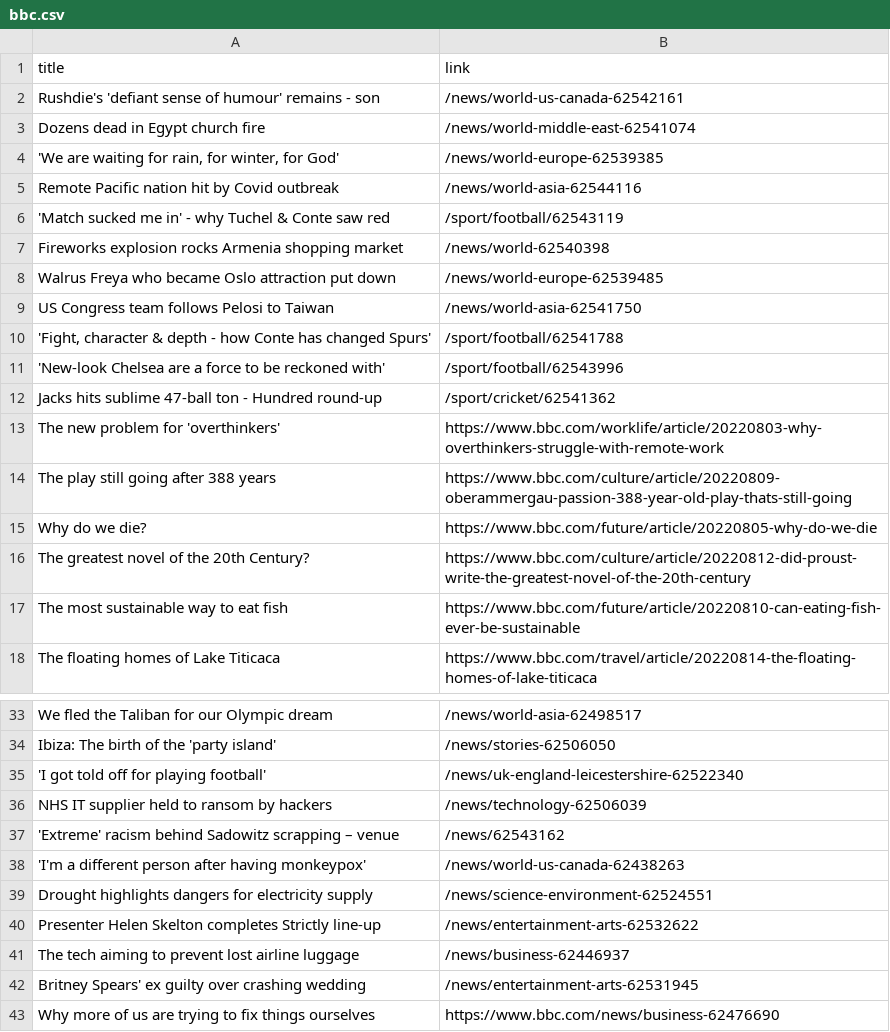
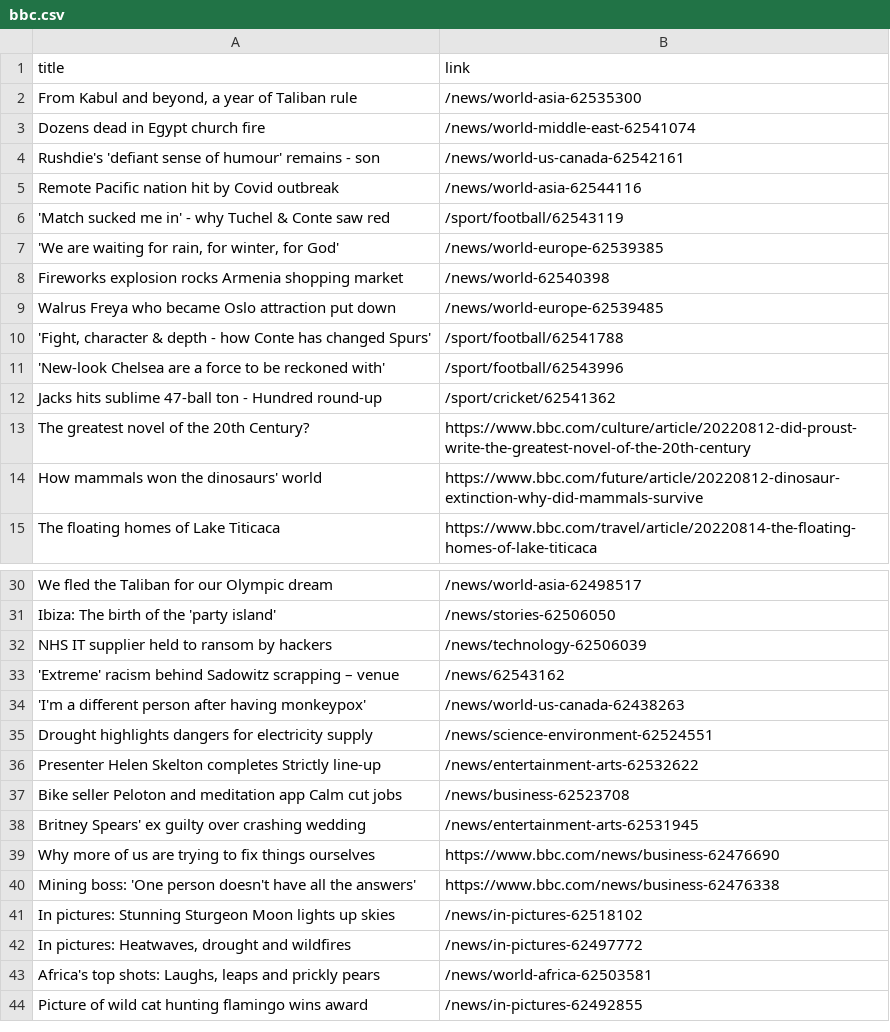
Before and after one commit to carolinaszv/automatic-scraper-bbc, a CSV file: bbc.csv, drawn as a sheet; only a part is shown, gaps mark what is left out; the shorter side is filled out with more unchanged rows.

```diff
--- a/bbc.csv
+++ b/bbc.csv
@@ -1,10 +1,10 @@
 title,link
+"From Kabul and beyond, a year of Taliban rule",/news/world-asia-62535300
+Dozens dead in Egypt church fire,/news/world-middle-east-62541074
 Rushdie's 'defiant sense of humour' remains - son,/news/world-us-canada-62542161
-Dozens dead in Egypt church fire,/news/world-middle-east-62541074
-"'We are waiting for rain, for winter, for God'",/news/world-europe-62539385
 Remote Pacific nation hit by Covid outbreak,/news/world-asia-62544116
 'Match sucked me in' - why Tuchel & Conte saw red,/sport/football/62543119
+"'We are waiting for rain, for winter, for God'",/news/world-europe-62539385
 Fireworks explosion rocks Armenia shopping market,/news/world-62540398
 Walrus Freya who became Oslo attraction put down,/news/world-europe-62539485
-US Congress team follows Pelosi to Taiwan,/news/world-asia-62541750
 "'Fight, character & depth - how Conte has changed Spurs'",/sport/football/62541788
@@ -12,7 +12,4 @@ US Congress team follows Pelosi to Taiwan,/news/world-asia-62541750
 Jacks hits sublime 47-ball ton - Hundred round-up,/sport/cricket/62541362
-The new problem for 'overthinkers',https://www.bbc.com/worklife/article/20220803-why-overthinkers-struggle-with-remote-work
-The play still going after 388 years,https://www.bbc.com/culture/article/20220809-oberammergau-passion-388-year-old-play-thats-still-going
-Why do we die?,https://www.bbc.com/future/article/20220805-why-do-we-die
 The greatest novel of the 20th Century?,https://www.bbc.com/culture/article/20220812-did-proust-write-the-greatest-novel-of-the-20th-century
-The most sustainable way to eat fish,https://www.bbc.com/future/article/20220810-can-eating-fish-ever-be-sustainable
+How mammals won the dinosaurs' world,https://www.bbc.com/future/article/20220812-dinosaur-extinction-why-did-mammals-survive
 The floating homes of Lake Titicaca,https://www.bbc.com/travel/article/20220814-the-floating-homes-of-lake-titicaca
@@ -34,3 +31,2 @@ We fled the Taliban for our Olympic dream,/news/world-asia-62498517
 Ibiza: The birth of the 'party island',/news/stories-62506050
-'I got told off for playing football',/news/uk-england-leicestershire-62522340
 NHS IT supplier held to ransom by hackers,/news/technology-62506039
@@ -40,3 +36,3 @@ Drought highlights dangers for electricity supply,/news/science-environment-6252
 Presenter Helen Skelton completes Strictly line-up,/news/entertainment-arts-62532622
-The tech aiming to prevent lost airline luggage,/news/business-62446937
+Bike seller Peloton and meditation app Calm cut jobs,/news/business-62523708
 Britney Spears' ex guilty over crashing wedding,/news/entertainment-arts-62531945
```
